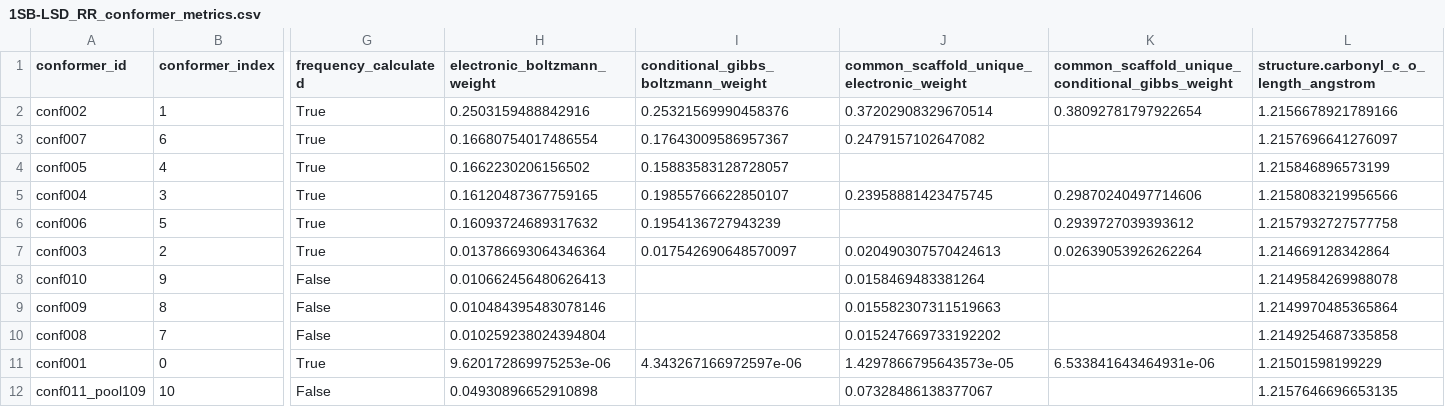
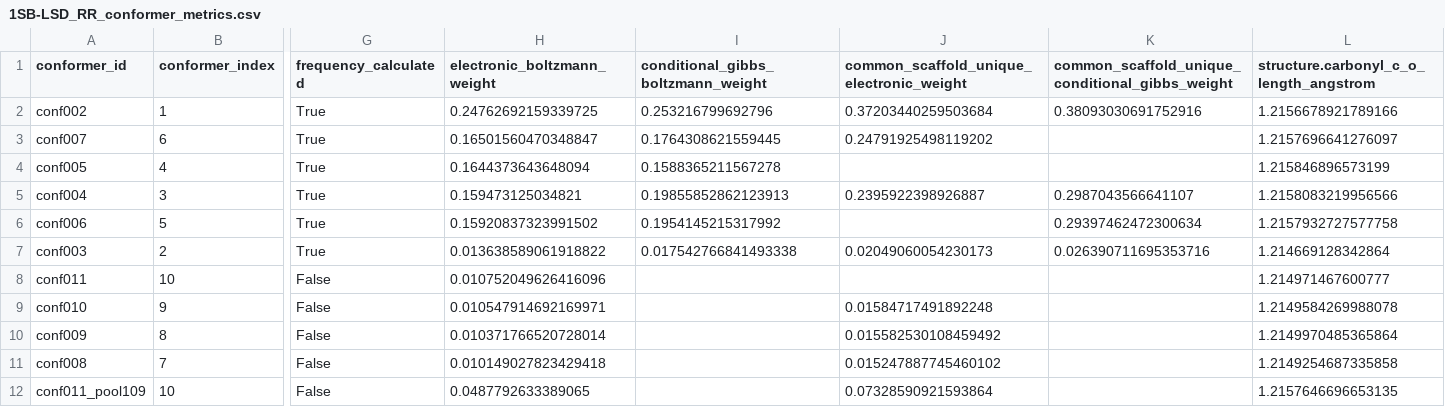
Before and after one commit to Normal-Low-Effort/molecule2fbx, a CSV file: research_results/comparison/1SB-LSD_RR_conformer_metrics.csv, drawn as a sheet; only a part is shown, gaps mark what is left out; removed rows and columns are numbered as before the commit, all else as after; rows hold the shown columns only; the diff names each change by its address in the sheet, - before the commit and + after, or states it on an @@ line.

```diff
--- a/research_results/comparison/1SB-LSD_RR_conformer_metrics.csv
+++ b/research_results/comparison/1SB-LSD_RR_conformer_metrics.csv
-H2 (electronic_boltzmann_weight): 0.2503159488842916
+H2 (electronic_boltzmann_weight): 0.24762692159339725
-I2: 0.25321569990458376
+I2: 0.253216799692796
-J2: 0.37202908329670514
+J2: 0.37203440259503684
-K2: 0.38092781797922654
+K2: 0.38093030691752916
-H3 (electronic_boltzmann_weight): 0.16680754017486554
+H3 (electronic_boltzmann_weight): 0.16501560470348847
-I3: 0.17643009586957367
+I3: 0.1764308621559445
-J3: 0.2479157102647082
+J3: 0.24791925498119202
-H4 (electronic_boltzmann_weight): 0.1662230206156502
+H4 (electronic_boltzmann_weight): 0.1644373643648094
-I4: 0.15883583128728057
+I4: 0.1588365211567278
-H5 (electronic_boltzmann_weight): 0.16120487367759165
+H5 (electronic_boltzmann_weight): 0.159473125034821
-I5: 0.19855766622850107
+I5: 0.19855852862123913
-J5: 0.23958881423475745
+J5: 0.2395922398926887
-K5: 0.29870240497714606
+K5: 0.2987043566641107
-H6 (electronic_boltzmann_weight): 0.16093724689317632
+H6 (electronic_boltzmann_weight): 0.15920837323991502
-I6: 0.1954136727943239
+I6: 0.1954145215317992
-K6: 0.2939727039393612
+K6: 0.29397462472300634
-H7 (electronic_boltzmann_weight): 0.013786693064346364
+H7 (electronic_boltzmann_weight): 0.013638589061918822
-I7: 0.017542690648570097
+I7: 0.017542766841493338
-J7: 0.020490307570424613
+J7: 0.02049060054230173
-K7: 0.02639053926262264
+K7: 0.026390711695353716
+row 8: conf011 | 10 | False | 0.010752049626416096 |  |  |  | 1.214971467600777
-H9 (electronic_boltzmann_weight): 0.010662456480626413
+H9 (electronic_boltzmann_weight): 0.010547914692169971
-J9: 0.0158469483381264
+J9: 0.01584717491892248
-H10 (electronic_boltzmann_weight): 0.010484395483078146
+H10 (electronic_boltzmann_weight): 0.010371766520728014
-J10: 0.015582307311519663
+J10: 0.015582530108459492
-H11 (electronic_boltzmann_weight): 0.010259238024394804
+H11 (electronic_boltzmann_weight): 0.010149027823429418
-J11: 0.015247669733192202
+J11: 0.015247887745460102
-row 11: conf001 | 0 | True | 9.620172869975253e-06 | 4.343267166972597e-06 | 1.4297866795643573e-05 | 6.533841643464931e-06 | 1.21501598199229
-H12 (electronic_boltzmann_weight): 0.04930896652910898
+H12 (electronic_boltzmann_weight): 0.0487792633389065
-J12: 0.07328486138377067
+J12: 0.07328590921593864
```
Also changed, not shown: research_results/comparison/1Bz-LSD_RR_conformer_metrics.csv, research_results/comparison/Bz_SB_common_scaffold_rmsd_matrix.csv, 30 other files.
